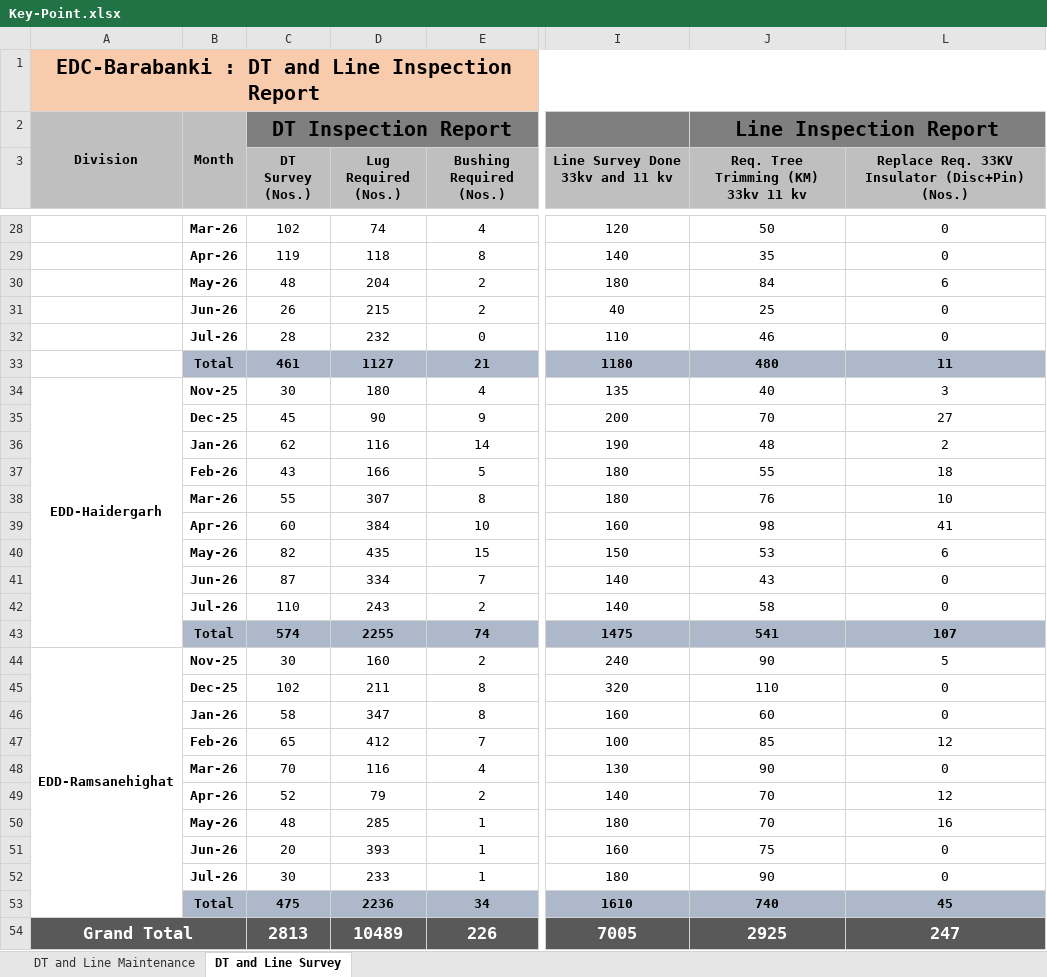
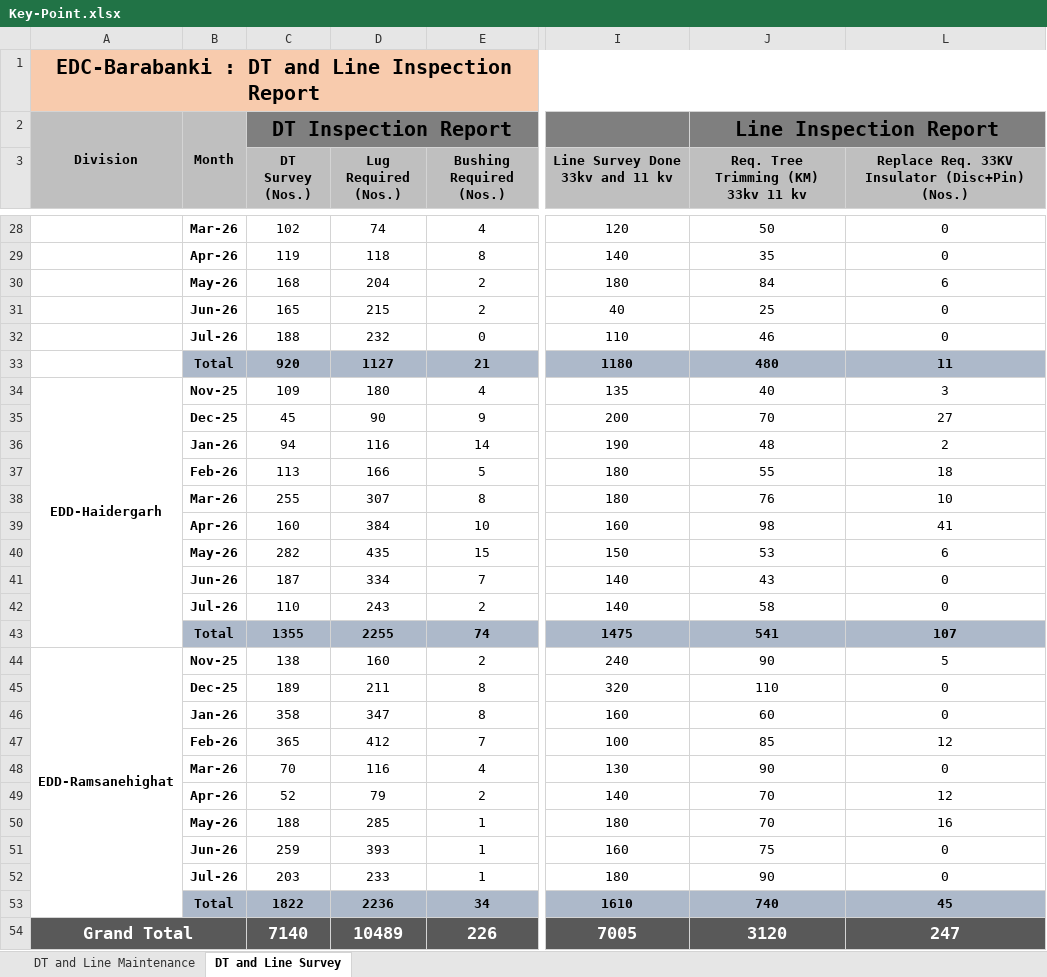
Before and after one commit to hostingali81/frtreport, an Excel workbook: public/Key-Point.xlsx, sheet DT and Line Survey, drawn as a sheet; only a part is shown, gaps mark what is left out; values as stored, in another font and other column widths than the file's, no borders; the diff covers the shown part only; the diff names each change by its address in the sheet, - before the commit and + after, or states it on an @@ line.

```diff
--- a/public/Key-Point.xlsx (sheet DT and Line Survey)
+++ b/public/Key-Point.xlsx (sheet DT and Line Survey)
-C30 (DT Survey (Nos.)): 48
+C30 (DT Survey (Nos.)): 168
-C31 (DT Survey (Nos.)): 26
+C31 (DT Survey (Nos.)): 165
-C32 (DT Survey (Nos.)): 28
+C32 (DT Survey (Nos.)): 188
-C33 (DT Survey (Nos.)): 461
+C33 (DT Survey (Nos.)): 920
-C34 (DT Survey (Nos.)): 30
+C34 (DT Survey (Nos.)): 109
-C36 (DT Survey (Nos.)): 62
+C36 (DT Survey (Nos.)): 94
-C37 (DT Survey (Nos.)): 43
+C37 (DT Survey (Nos.)): 113
-C38 (DT Survey (Nos.)): 55
+C38 (DT Survey (Nos.)): 255
-C39 (DT Survey (Nos.)): 60
+C39 (DT Survey (Nos.)): 160
-C40 (DT Survey (Nos.)): 82
+C40 (DT Survey (Nos.)): 282
-C41 (DT Survey (Nos.)): 87
+C41 (DT Survey (Nos.)): 187
-C43 (DT Survey (Nos.)): 574
+C43 (DT Survey (Nos.)): 1355
-C44 (DT Survey (Nos.)): 30
+C44 (DT Survey (Nos.)): 138
-C45 (DT Survey (Nos.)): 102
+C45 (DT Survey (Nos.)): 189
-C46 (DT Survey (Nos.)): 58
+C46 (DT Survey (Nos.)): 358
-C47 (DT Survey (Nos.)): 65
+C47 (DT Survey (Nos.)): 365
-C50 (DT Survey (Nos.)): 48
+C50 (DT Survey (Nos.)): 188
-C51 (DT Survey (Nos.)): 20
+C51 (DT Survey (Nos.)): 259
-C52 (DT Survey (Nos.)): 30
+C52 (DT Survey (Nos.)): 203
-C53 (DT Survey (Nos.)): 475
+C53 (DT Survey (Nos.)): 1822
-C54 (DT Survey (Nos.)): 2813
+C54 (DT Survey (Nos.)): 7140
-J54: 2925
+J54: 3120
```
Also changed, not shown: 26 edited cells elsewhere in this sheet, sheet DT and Line Maintenance, 3 other files.
